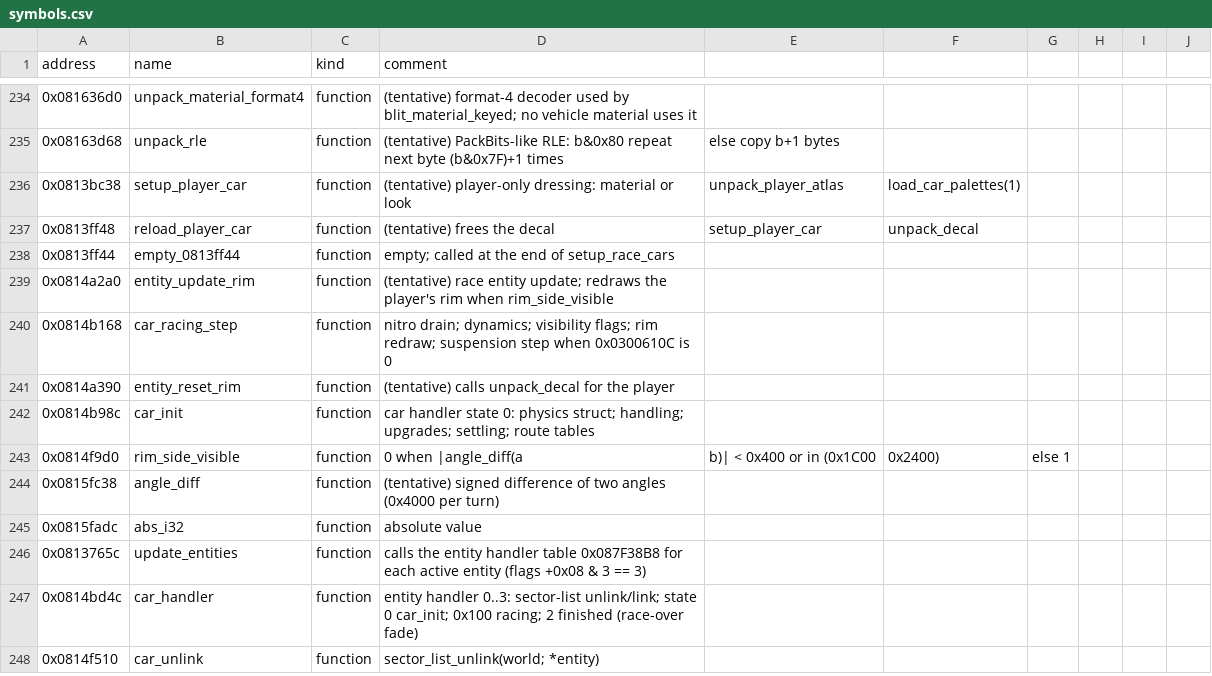
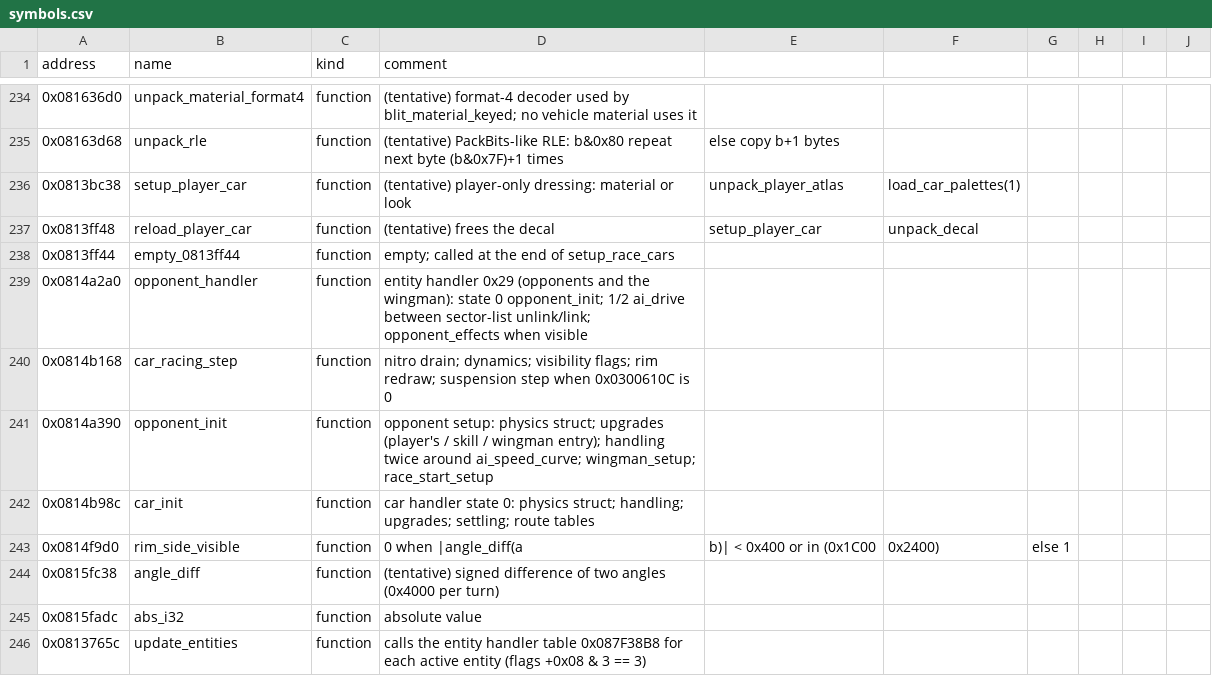
Before and after one commit to mtailordev/nfs-gba, a CSV file: docs/engine/symbols.csv, drawn as a sheet; only a part is shown, gaps mark what is left out; the shorter side is filled out with more unchanged rows; the diff covers the shown part only.

Commit message:
Integrate ai-traffic notes; notes_merge writes address rows
tools/notes_merge.py --write now also inserts new address rows into
their region's table (ROM, level, RAM, world, entity, driver, profile),
sorted by address, and checks "already present" per table instead of
file-wide. The address map's tables are sorted once. AI: 29 symbols
(two tentative names renamed: opponent_handler, opponent_init), 48
address rows inserted, 12 overlaps merged by hand (the HUD's wingman
portrait and bar are the AI's command state). FIDELITY: D4 now open
only for cops; D9 notes the AI stops; new D17, D18; R26 effects.

```diff
--- a/docs/engine/symbols.csv
+++ b/docs/engine/symbols.csv
@@ -238,5 +238,5 @@ address,name,kind,comment
 0x0813ff44,empty_0813ff44,function,empty; called at the end of setup_race_cars
-0x0814a2a0,entity_update_rim,function,(tentative) race entity update; redraws the player's rim when rim_side_visible
+0x0814a2a0,opponent_handler,function,entity handler 0x29 (opponents and the wingman): state 0 opponent_init; 1/2 ai_drive between sector-list unlink/link; opponent_effects when visible
 0x0814b168,car_racing_step,function,nitro drain; dynamics; visibility flags; rim redraw; suspension step when 0x0300610C is 0
-0x0814a390,entity_reset_rim,function,(tentative) calls unpack_decal for the player
+0x0814a390,opponent_init,function,opponent setup: physics struct; upgrades (player's / skill / wingman entry); handling twice around ai_speed_curve; wingman_setup; race_start_setup
 0x0814b98c,car_init,function,car handler state 0: physics struct; handling; upgrades; settling; route tables
```
Also changed, not shown: 29 added rows elsewhere in this file, 6 other files.
